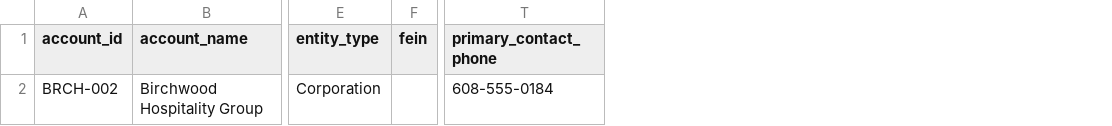
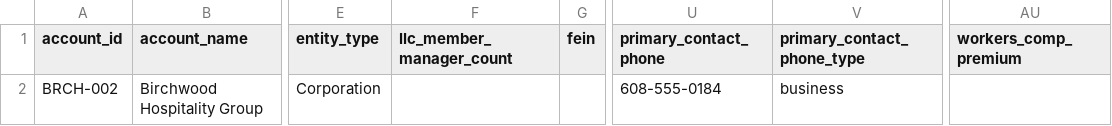
Before and after one commit to drewvogg/cooper-ai_demo, a CSV file: sample_inputs/birchwood_hospitality/ams_export.csv, drawn as a sheet; only a part is shown, gaps mark what is left out; the diff names each change by its address in the sheet, - before the commit and + after, or states it on an @@ line.

```diff
--- a/sample_inputs/birchwood_hospitality/ams_export.csv
+++ b/sample_inputs/birchwood_hospitality/ams_export.csv
+column F (llc_member_manager_count), empty
+column V (primary_contact_phone_type), row 2: business
+column AU (workers_comp_premium), empty
```
Also changed, not shown: sample_inputs/acme_mechanical/ams_export.csv, sample_inputs/acme_mechanical/target_markets.csv, 3 other files.
